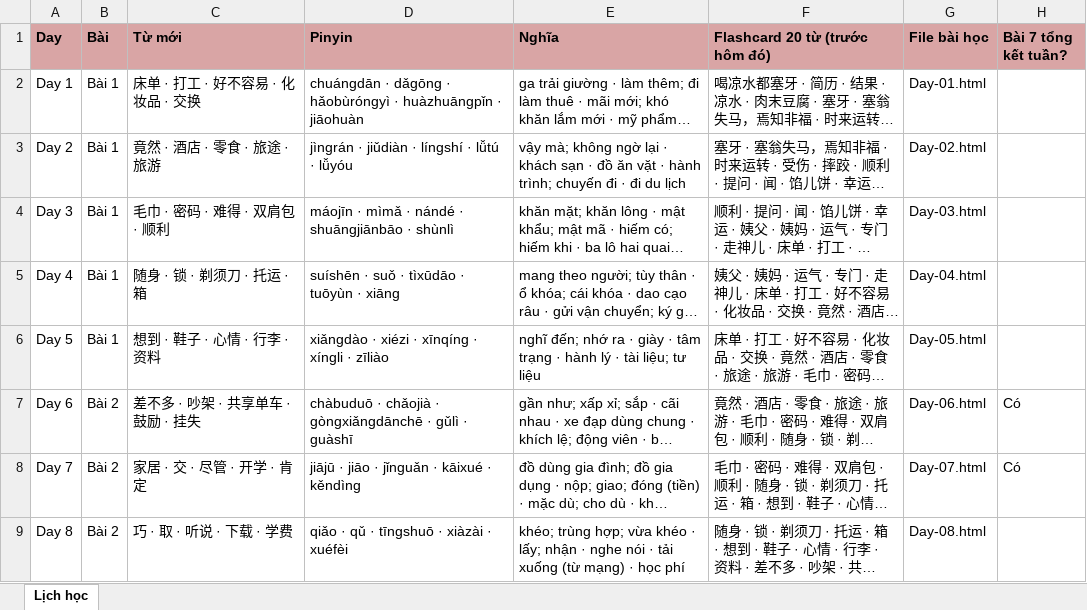
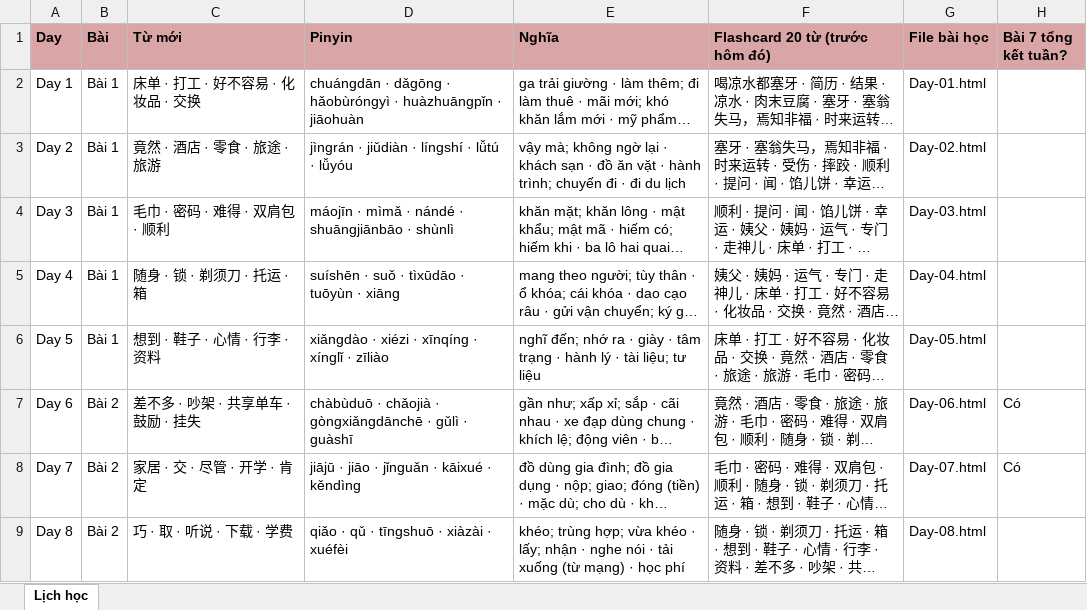
Before and after one commit to vinhnd2026/TrungCap3, an Excel workbook: Lich-hoc-trungcap3.xlsx, sheet Lịch học, drawn as a sheet; only a part is shown; long unchanged cells end in …; values as stored, in another font and other column widths than the file's, no borders; the diff covers the shown part only; the diff names each change by its address in the sheet, - before the commit and + after, or states it on an @@ line.

Commit message:
Cap nhat TrungCap3: sua pinyin toan bo + ngu phap Bai 4 mo rong vi du (toi thieu 4/diem) + ghi chu on lai + cot ngu phap o index (phan 2: Day 25-48 + tong ket)

```diff
--- a/Lich-hoc-trungcap3.xlsx (sheet Lịch học)
+++ b/Lich-hoc-trungcap3.xlsx (sheet Lịch học)
-D6 (Pinyin): xiǎngdào · xiézi · xīnqíng · xíngli · zīliào
+D6 (Pinyin): xiǎngdào · xiézi · xīnqíng · xínglǐ · zīliào
-D7 (Pinyin): chàbuduō · chǎojià…
+D7 (Pinyin): chàbùduō · chǎojià…
```
Also changed, not shown: 10 edited cells elsewhere in this sheet, 5 other files.
